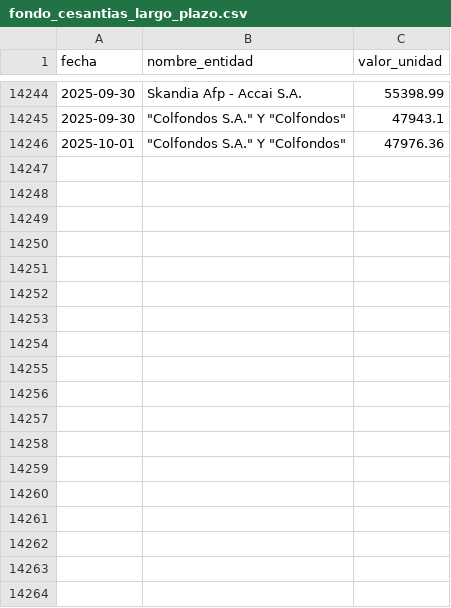
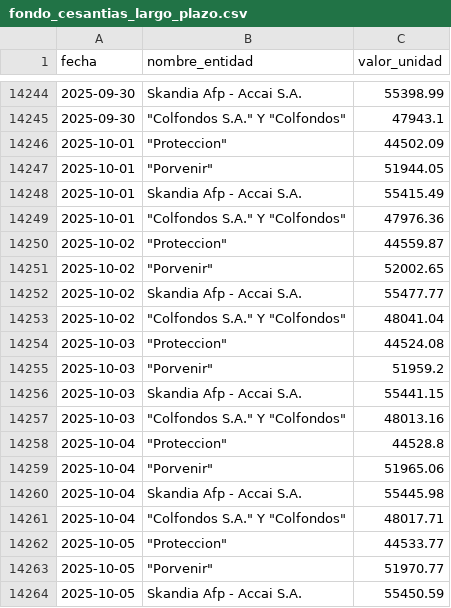
Before and after one commit to wolfang7/proyecto-analisis-datos, a CSV file: data/raw/fondo_cesantias_largo_plazo.csv, drawn as a sheet; only a part is shown, gaps mark what is left out; the diff covers the shown part only; the diff names each change by its address in the sheet, - before the commit and + after, or states it on an @@ line.

```diff
--- a/data/raw/fondo_cesantias_largo_plazo.csv
+++ b/data/raw/fondo_cesantias_largo_plazo.csv
+row 14246: 2025-10-01 | "Proteccion" | 44502.09
+row 14247: 2025-10-01 | "Porvenir" | 51944.05
+row 14248: 2025-10-01 | Skandia Afp - Accai S.A. | 55415.49
+row 14250: 2025-10-02 | "Proteccion" | 44559.87
+row 14251: 2025-10-02 | "Porvenir" | 52002.65
+row 14252: 2025-10-02 | Skandia Afp - Accai S.A. | 55477.77
+row 14253: 2025-10-02 | "Colfondos S.A." Y "Colfondos" | 48041.04
+row 14254: 2025-10-03 | "Proteccion" | 44524.08
+row 14255: 2025-10-03 | "Porvenir" | 51959.2
+row 14256: 2025-10-03 | Skandia Afp - Accai S.A. | 55441.15
+row 14257: 2025-10-03 | "Colfondos S.A." Y "Colfondos" | 48013.16
+row 14258: 2025-10-04 | "Proteccion" | 44528.8
+row 14259: 2025-10-04 | "Porvenir" | 51965.06
+row 14260: 2025-10-04 | Skandia Afp - Accai S.A. | 55445.98
+row 14261: 2025-10-04 | "Colfondos S.A." Y "Colfondos" | 48017.71
+row 14262: 2025-10-05 | "Proteccion" | 44533.77
+row 14263: 2025-10-05 | "Porvenir" | 51970.77
+row 14264: 2025-10-05 | Skandia Afp - Accai S.A. | 55450.59
```
Also changed, not shown: 15 added rows elsewhere in this file, data/raw/fondo_cesantias_corto_plazo.csv, data/raw/fondo_pensiones_conservador.csv, 24 other files.
